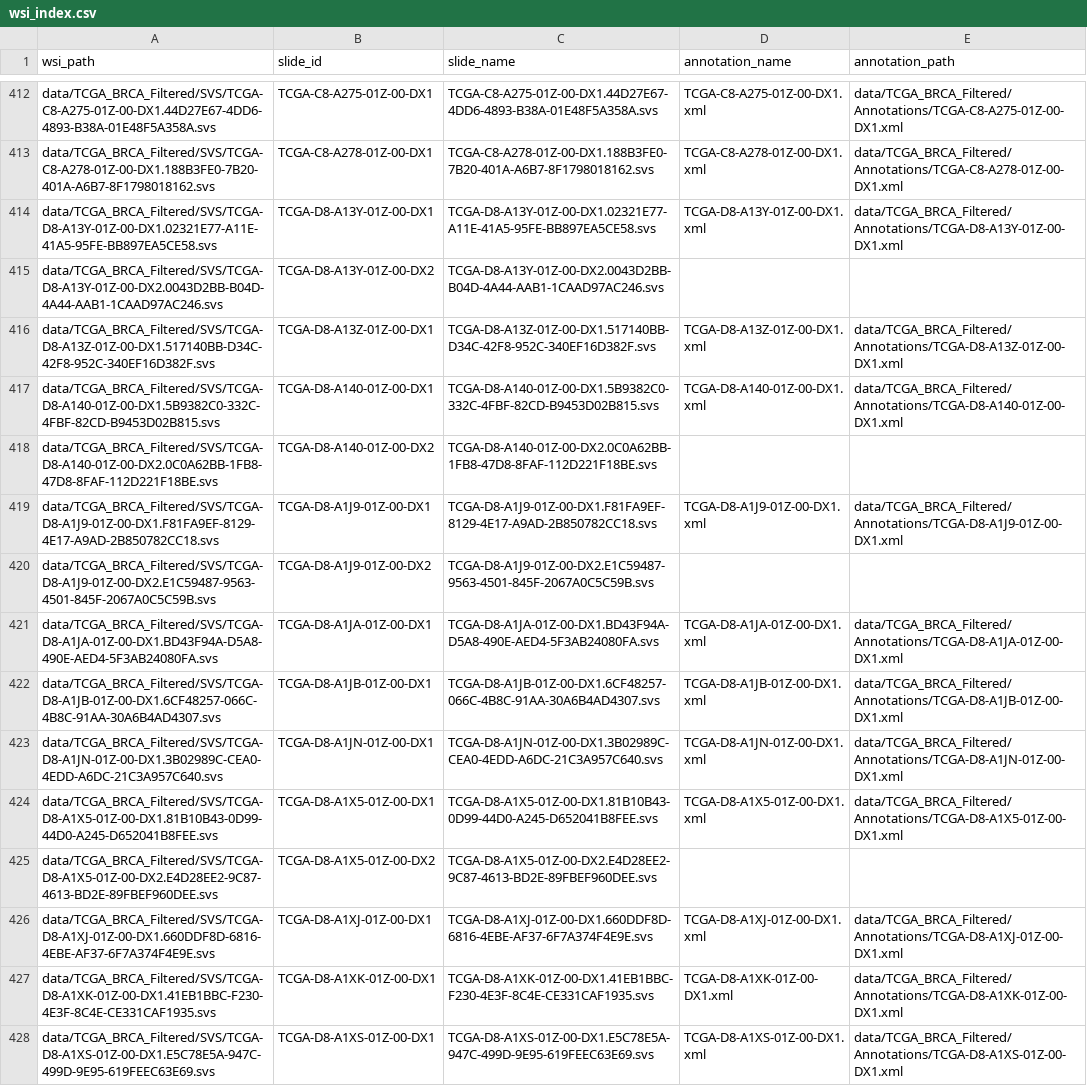
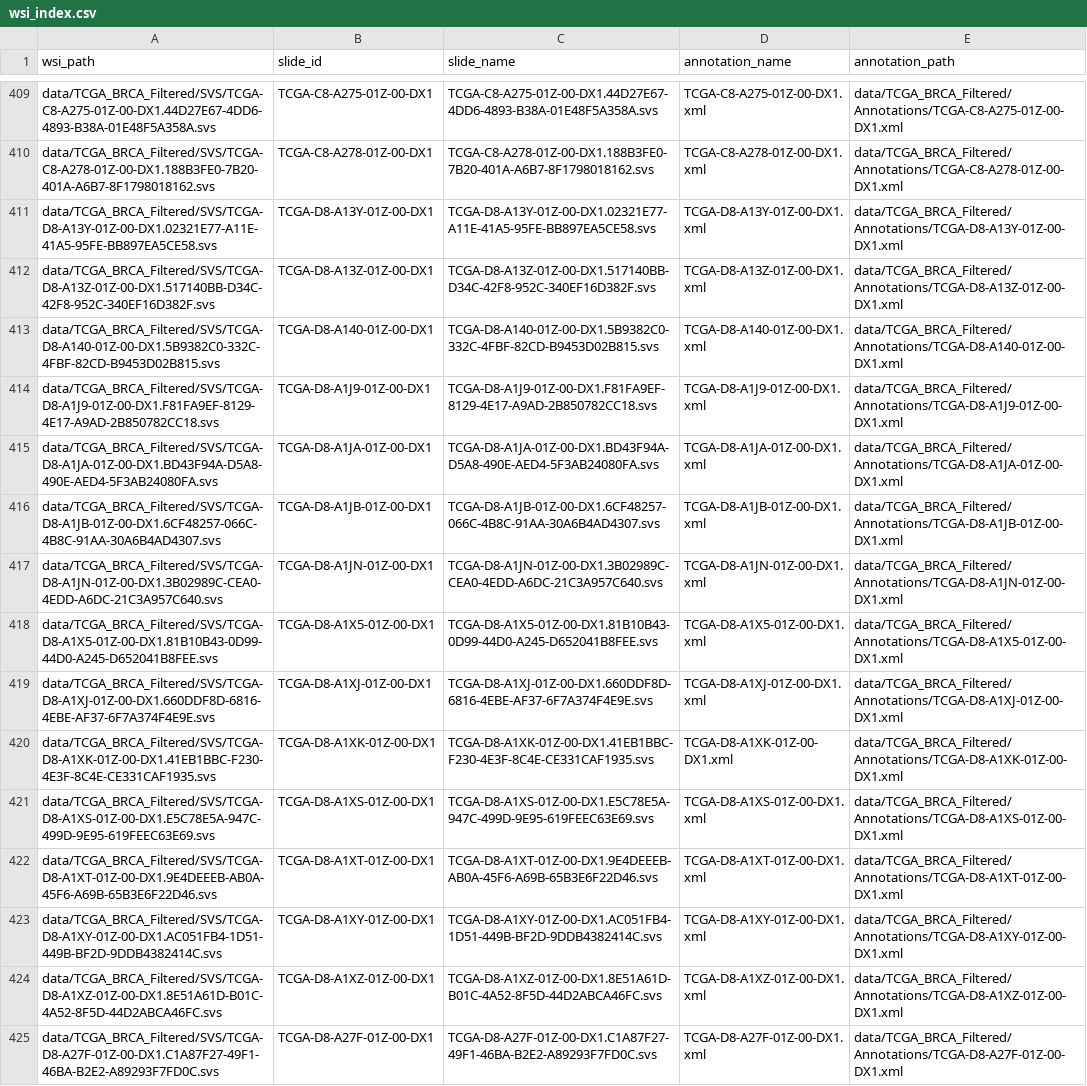
Before and after one commit to thanakornbua/her2-attention-classifier, a CSV file: outputs/index/wsi_index.csv, drawn as a sheet; only a part is shown, gaps mark what is left out; the shorter side is filled out with more unchanged rows; the diff covers the shown part only.

```diff
--- a/outputs/index/wsi_index.csv
+++ b/outputs/index/wsi_index.csv
@@ -414,8 +411,5 @@ data/TCGA_BRCA_Filtered/SVS/TCGA-C8-A278-01Z-00-DX1.188B3FE0-7B20-401A-A6B7-8F17
 data/TCGA_BRCA_Filtered/SVS/TCGA-D8-A13Y-01Z-00-DX1.02321E77-A11E-41A5-95FE-BB897EA5CE58.svs,TCGA-D8-A13Y-01Z-00-DX1,TCGA-D8-A13Y-01Z-00-DX1.02321E77-A11E-41A5-95FE-BB897EA5CE58.svs,TCGA-D8-A13Y-01Z-00-DX1.xml,data/TCGA_BRCA_Filtered/Annotations/TCGA-D8-A13Y-01Z-00-DX1.xml
-data/TCGA_BRCA_Filtered/SVS/TCGA-D8-A13Y-01Z-00-DX2.0043D2BB-B04D-4A44-AAB1-1CAAD97AC246.svs,TCGA-D8-A13Y-01Z-00-DX2,TCGA-D8-A13Y-01Z-00-DX2.0043D2BB-B04D-4A44-AAB1-1CAAD97AC246.svs,,
 data/TCGA_BRCA_Filtered/SVS/TCGA-D8-A13Z-01Z-00-DX1.517140BB-D34C-42F8-952C-340EF16D382F.svs,TCGA-D8-A13Z-01Z-00-DX1,TCGA-D8-A13Z-01Z-00-DX1.517140BB-D34C-42F8-952C-340EF16D382F.svs,TCGA-D8-A13Z-01Z-00-DX1.xml,data/TCGA_BRCA_Filtered/Annotations/TCGA-D8-A13Z-01Z-00-DX1.xml
 data/TCGA_BRCA_Filtered/SVS/TCGA-D8-A140-01Z-00-DX1.5B9382C0-332C-4FBF-82CD-B9453D02B815.svs,TCGA-D8-A140-01Z-00-DX1,TCGA-D8-A140-01Z-00-DX1.5B9382C0-332C-4FBF-82CD-B9453D02B815.svs,TCGA-D8-A140-01Z-00-DX1.xml,data/TCGA_BRCA_Filtered/Annotations/TCGA-D8-A140-01Z-00-DX1.xml
-data/TCGA_BRCA_Filtered/SVS/TCGA-D8-A140-01Z-00-DX2.0C0A62BB-1FB8-47D8-8FAF-112D221F18BE.svs,TCGA-D8-A140-01Z-00-DX2,TCGA-D8-A140-01Z-00-DX2.0C0A62BB-1FB8-47D8-8FAF-112D221F18BE.svs,,
 data/TCGA_BRCA_Filtered/SVS/TCGA-D8-A1J9-01Z-00-DX1.F81FA9EF-8129-4E17-A9AD-2B850782CC18.svs,TCGA-D8-A1J9-01Z-00-DX1,TCGA-D8-A1J9-01Z-00-DX1.F81FA9EF-8129-4E17-A9AD-2B850782CC18.svs,TCGA-D8-A1J9-01Z-00-DX1.xml,data/TCGA_BRCA_Filtered/Annotations/TCGA-D8-A1J9-01Z-00-DX1.xml
-data/TCGA_BRCA_Filtered/SVS/TCGA-D8-A1J9-01Z-00-DX2.E1C59487-9563-4501-845F-2067A0C5C59B.svs,TCGA-D8-A1J9-01Z-00-DX2,TCGA-D8-A1J9-01Z-00-DX2.E1C59487-9563-4501-845F-2067A0C5C59B.svs,,
 data/TCGA_BRCA_Filtered/SVS/TCGA-D8-A1JA-01Z-00-DX1.BD43F94A-D5A8-490E-AED4-5F3AB24080FA.svs,TCGA-D8-A1JA-01Z-00-DX1,TCGA-D8-A1JA-01Z-00-DX1.BD43F94A-D5A8-490E-AED4-5F3AB24080FA.svs,TCGA-D8-A1JA-01Z-00-DX1.xml,data/TCGA_BRCA_Filtered/Annotations/TCGA-D8-A1JA-01Z-00-DX1.xml
@@ -424,3 +418,2 @@ data/TCGA_BRCA_Filtered/SVS/TCGA-D8-A1JN-01Z-00-DX1.3B02989C-CEA0-4EDD-A6DC-21C3
 data/TCGA_BRCA_Filtered/SVS/TCGA-D8-A1X5-01Z-00-DX1.81B10B43-0D99-44D0-A245-D652041B8FEE.svs,TCGA-D8-A1X5-01Z-00-DX1,TCGA-D8-A1X5-01Z-00-DX1.81B10B43-0D99-44D0-A245-D652041B8FEE.svs,TCGA-D8-A1X5-01Z-00-DX1.xml,data/TCGA_BRCA_Filtered/Annotations/TCGA-D8-A1X5-01Z-00-DX1.xml
-data/TCGA_BRCA_Filtered/SVS/TCGA-D8-A1X5-01Z-00-DX2.E4D28EE2-9C87-4613-BD2E-89FBEF960DEE.svs,TCGA-D8-A1X5-01Z-00-DX2,TCGA-D8-A1X5-01Z-00-DX2.E4D28EE2-9C87-4613-BD2E-89FBEF960DEE.svs,,
 data/TCGA_BRCA_Filtered/SVS/TCGA-D8-A1XJ-01Z-00-DX1.660DDF8D-6816-4EBE-AF37-6F7A374F4E9E.svs,TCGA-D8-A1XJ-01Z-00-DX1,TCGA-D8-A1XJ-01Z-00-DX1.660DDF8D-6816-4EBE-AF37-6F7A374F4E9E.svs,TCGA-D8-A1XJ-01Z-00-DX1.xml,data/TCGA_BRCA_Filtered/Annotations/TCGA-D8-A1XJ-01Z-00-DX1.xml
```
Also changed, not shown: 8 removed rows elsewhere in this file, 6 other files.
